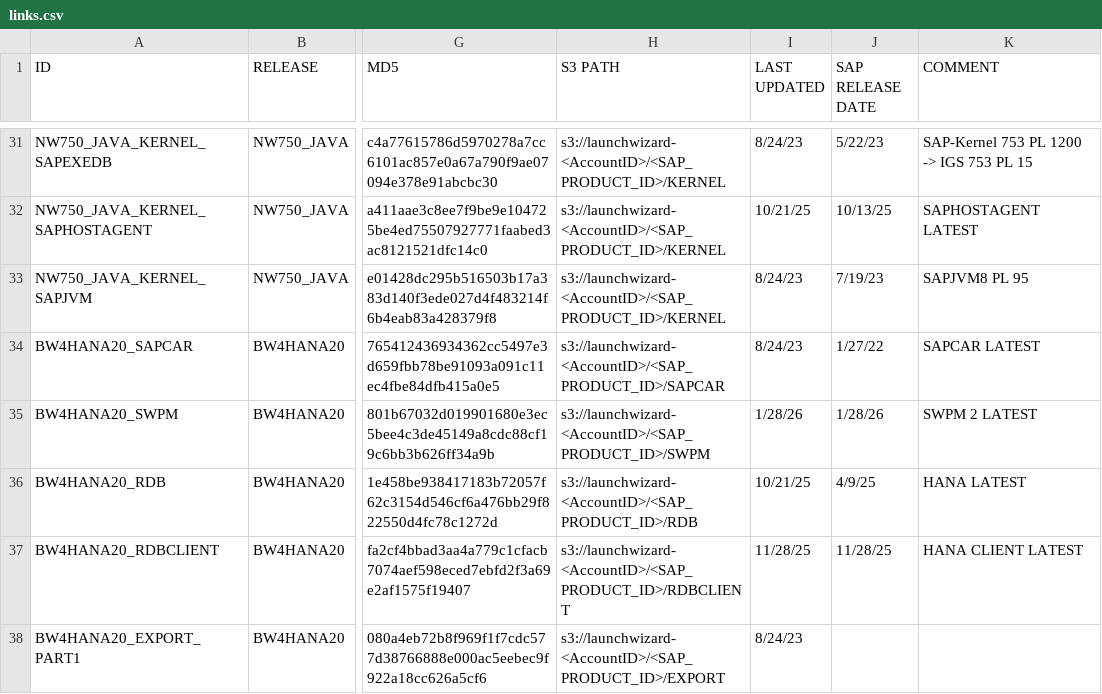
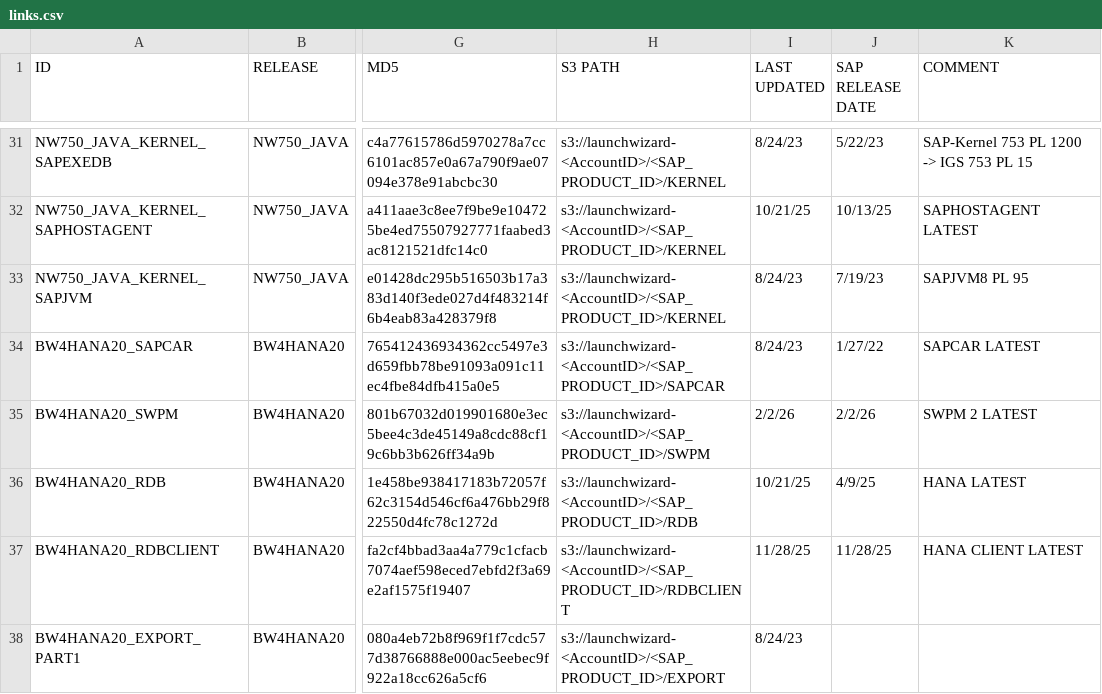
Before and after one commit to awslabs/aws-sap-automation, a CSV file: software_download/links.csv, drawn as a sheet; only a part is shown, gaps mark what is left out; the diff covers the shown part only; the diff names each change by its address in the sheet, - before the commit and + after, or states it on an @@ line.

```diff
--- a/software_download/links.csv
+++ b/software_download/links.csv
-I35 (LAST UPDATED): 1/28/26
+I35 (LAST UPDATED): 2/2/26
-J35 (SAP RELEASE DATE): 1/28/26
+J35 (SAP RELEASE DATE): 2/2/26
```
Also changed, not shown: 63 edited cells elsewhere in this file.
